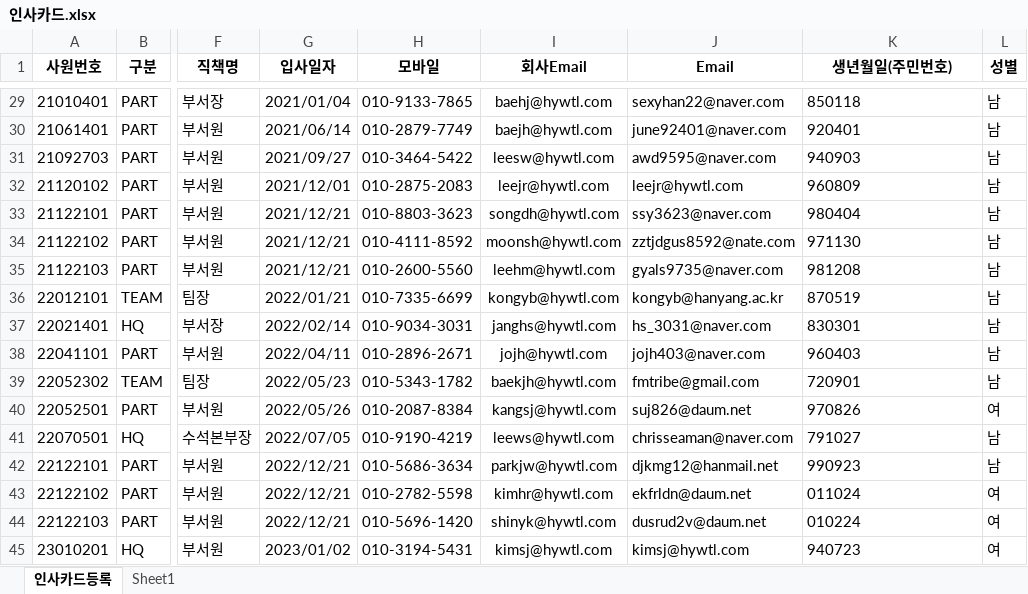
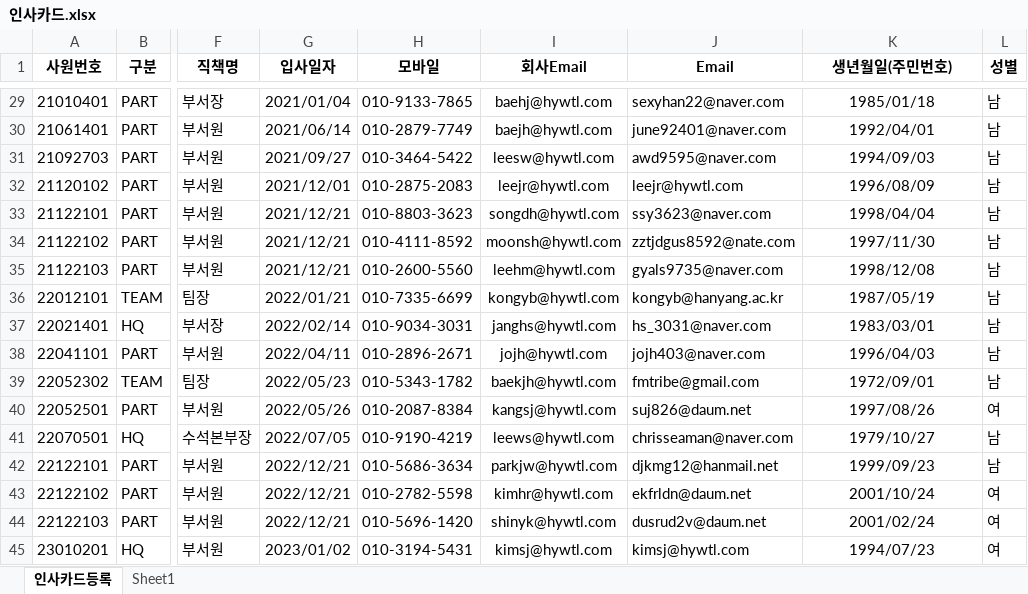
Before and after one commit to qkqh1577/hywtl_has, an Excel workbook: app/src/main/resources/migration/인사카드.xlsx, sheet 인사카드등록, drawn as a sheet; only a part is shown, gaps mark what is left out; values as stored, in another font and other column widths than the file's, no borders; the diff covers the shown part only; the diff names each change by its address in the sheet, - before the commit and + after, or states it on an @@ line.

```diff
--- a/app/src/main/resources/migration/인사카드.xlsx (sheet 인사카드등록)
+++ b/app/src/main/resources/migration/인사카드.xlsx (sheet 인사카드등록)
-K29:K45 alignment: left
+K29:K45 alignment: center
-K29 (생년월일(주민번호)): 850118
+K29 (생년월일(주민번호)): 1985/01/18
-K30 (생년월일(주민번호)): 920401
+K30 (생년월일(주민번호)): 1992/04/01
-K31 (생년월일(주민번호)): 940903
+K31 (생년월일(주민번호)): 1994/09/03
-K32 (생년월일(주민번호)): 960809
+K32 (생년월일(주민번호)): 1996/08/09
-K33 (생년월일(주민번호)): 980404
+K33 (생년월일(주민번호)): 1998/04/04
-K34 (생년월일(주민번호)): 971130
+K34 (생년월일(주민번호)): 1997/11/30
-K35 (생년월일(주민번호)): 981208
+K35 (생년월일(주민번호)): 1998/12/08
-K36 (생년월일(주민번호)): 870519
+K36 (생년월일(주민번호)): 1987/05/19
-K37 (생년월일(주민번호)): 830301
+K37 (생년월일(주민번호)): 1983/03/01
-K38 (생년월일(주민번호)): 960403
+K38 (생년월일(주민번호)): 1996/04/03
-K39 (생년월일(주민번호)): 720901
+K39 (생년월일(주민번호)): 1972/09/01
-K40 (생년월일(주민번호)): 970826
+K40 (생년월일(주민번호)): 1997/08/26
-K41 (생년월일(주민번호)): 791027
+K41 (생년월일(주민번호)): 1979/10/27
-K42 (생년월일(주민번호)): 990923
+K42 (생년월일(주민번호)): 1999/09/23
-K43 (생년월일(주민번호)): 011024
+K43 (생년월일(주민번호)): 2001/10/24
-K44 (생년월일(주민번호)): 010224
+K44 (생년월일(주민번호)): 2001/02/24
-K45 (생년월일(주민번호)): 940723
+K45 (생년월일(주민번호)): 1994/07/23
```
Also changed, not shown: 27 edited cells and cell formats elsewhere in this sheet, 3 other files.
